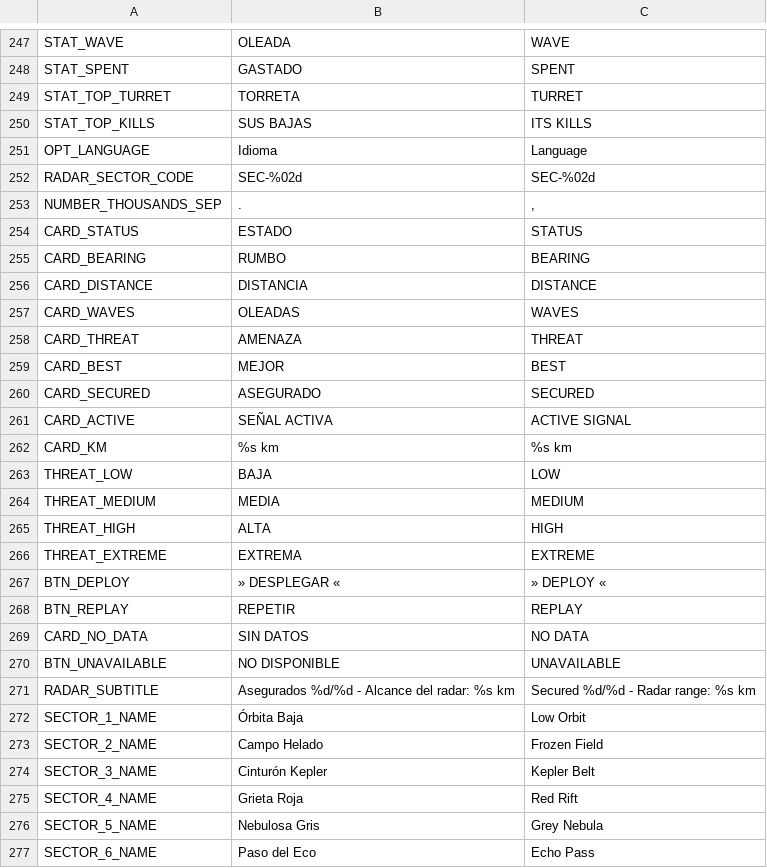
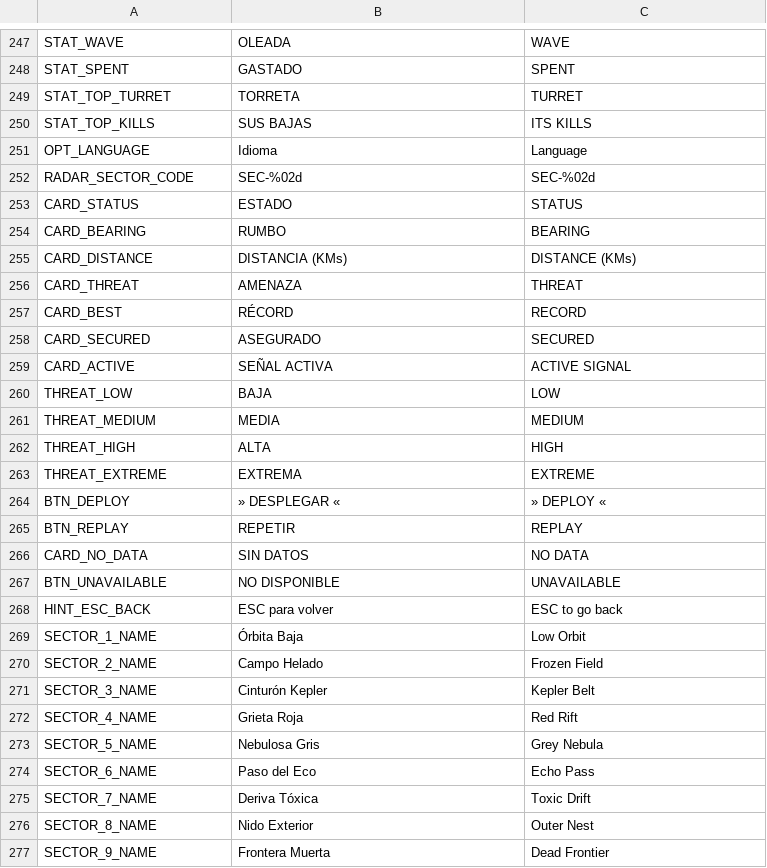
Before and after one commit to D4MC04/proyecto_dam2b, a CSV file: translations/textos.csv, drawn as a sheet; only a part is shown, gaps mark what is left out; the shorter side is filled out with more unchanged rows.

```diff
--- a/translations/textos.csv
+++ b/translations/textos.csv
@@ -258,12 +258,9 @@ OPT_LANGUAGE,Idioma,Language
 RADAR_SECTOR_CODE,SEC-%02d,SEC-%02d
-NUMBER_THOUSANDS_SEP,.,","
 CARD_STATUS,ESTADO,STATUS
 CARD_BEARING,RUMBO,BEARING
-CARD_DISTANCE,DISTANCIA,DISTANCE
-CARD_WAVES,OLEADAS,WAVES
+CARD_DISTANCE,DISTANCIA (KMs),DISTANCE (KMs)
 CARD_THREAT,AMENAZA,THREAT
-CARD_BEST,MEJOR,BEST
+CARD_BEST,RÉCORD,RECORD
 CARD_SECURED,ASEGURADO,SECURED
 CARD_ACTIVE,SEÑAL ACTIVA,ACTIVE SIGNAL
-CARD_KM,%s km,%s km
 THREAT_LOW,BAJA,LOW
@@ -276,3 +273,3 @@ CARD_NO_DATA,SIN DATOS,NO DATA
 BTN_UNAVAILABLE,NO DISPONIBLE,UNAVAILABLE
-RADAR_SUBTITLE,Asegurados %d/%d - Alcance del radar: %s km,Secured %d/%d - Radar range: %s km
+HINT_ESC_BACK,ESC para volver,ESC to go back
 SECTOR_1_NAME,Órbita Baja,Low Orbit
```
Also changed, not shown: 20 other files.
